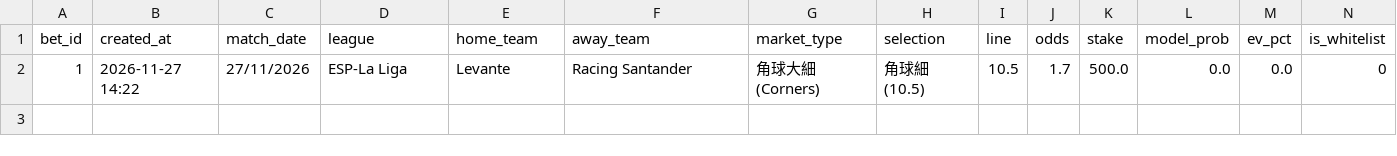
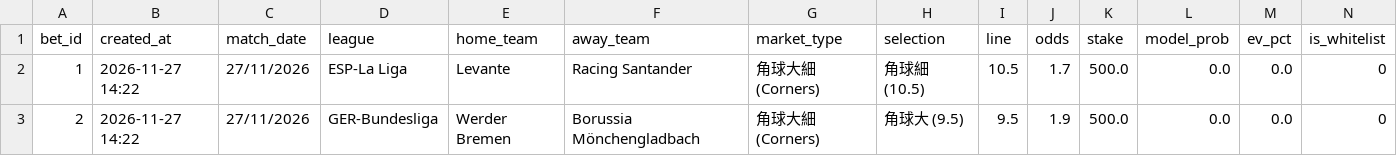
Before and after one commit to aaronli27/Football, a CSV file: data/sim_bets.csv, drawn as a sheet; only a part is shown; rows hold the shown columns only; the diff names each change by its address in the sheet, - before the commit and + after, or states it on an @@ line.

Commit message:
chore(sim): add bet Werder Bremen vs Borussia Mönchengladbach

```diff
--- a/data/sim_bets.csv
+++ b/data/sim_bets.csv
+row 3: 2 | 2026-11-27 14:22 | 27/11/2026 | GER-Bundesliga | Werder Bremen | Borussia Mönchengladbach | 角球大細 (Corners) | 角球大 (9.5) | 9.5 | 1.9 | 500.0 | 0.0 | 0.0 | 0
```
